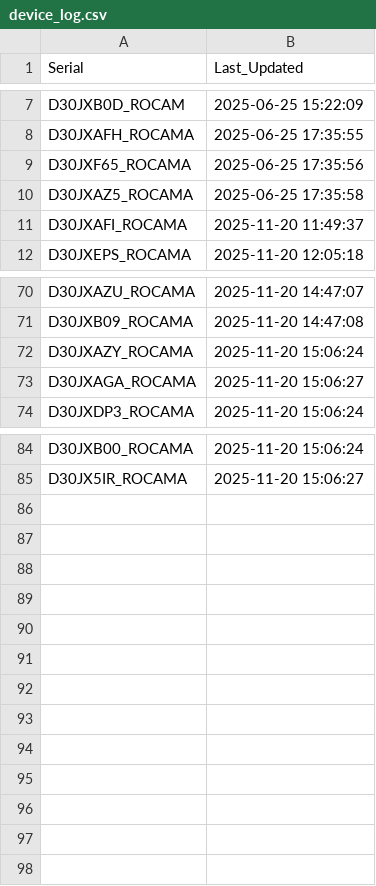
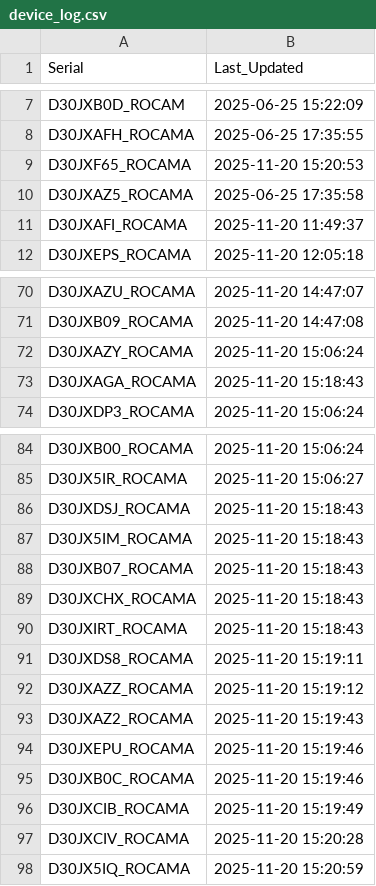
Before and after one commit to gganada/Huenit_update_repo, a CSV file: logs/device_log.csv, drawn as a sheet; only a part is shown, gaps mark what is left out.

Commit message:
🎯 K210 펌웨어 업데이트 완료 - 총 97개 장치 로그 업데이트

```diff
--- a/logs/device_log.csv
+++ b/logs/device_log.csv
@@ -8,3 +8,3 @@ D30JXB0D_ROCAM,2025-06-25 15:22:09
 D30JXAFH_ROCAMA,2025-06-25 17:35:55
-D30JXF65_ROCAMA,2025-06-25 17:35:56
+D30JXF65_ROCAMA,2025-11-20 15:20:53
 D30JXAZ5_ROCAMA,2025-06-25 17:35:58
@@ -72,3 +72,3 @@ D30JXB09_ROCAMA,2025-11-20 14:47:08
 D30JXAZY_ROCAMA,2025-11-20 15:06:24
-D30JXAGA_ROCAMA,2025-11-20 15:06:27
+D30JXAGA_ROCAMA,2025-11-20 15:18:43
 D30JXDP3_ROCAMA,2025-11-20 15:06:24
@@ -85 +85,14 @@ D30JXB00_ROCAMA,2025-11-20 15:06:24
 D30JX5IR_ROCAMA,2025-11-20 15:06:27
+D30JXDSJ_ROCAMA,2025-11-20 15:18:43
+D30JX5IM_ROCAMA,2025-11-20 15:18:43
+D30JXB07_ROCAMA,2025-11-20 15:18:43
+D30JXCHX_ROCAMA,2025-11-20 15:18:43
+D30JXIRT_ROCAMA,2025-11-20 15:18:43
+D30JXDS8_ROCAMA,2025-11-20 15:19:11
+D30JXAZZ_ROCAMA,2025-11-20 15:19:12
+D30JXAZ2_ROCAMA,2025-11-20 15:19:43
+D30JXEPU_ROCAMA,2025-11-20 15:19:46
+D30JXB0C_ROCAMA,2025-11-20 15:19:46
+D30JXCIB_ROCAMA,2025-11-20 15:19:49
+D30JXCIV_ROCAMA,2025-11-20 15:20:28
+D30JX5IQ_ROCAMA,2025-11-20 15:20:59
```
